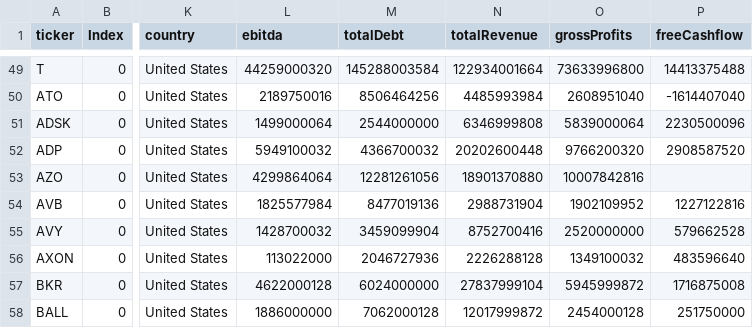
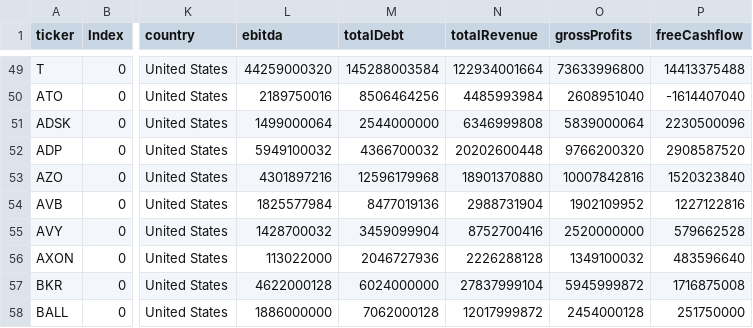
Before and after one commit to fcester/Data_Stock, a CSV file: Stock_Info.csv, drawn as a sheet; only a part is shown, gaps mark what is left out; the diff names each change by its address in the sheet, - before the commit and + after, or states it on an @@ line.

Commit message:
📈 Actualización automática

```diff
--- a/Stock_Info.csv
+++ b/Stock_Info.csv
-L53 (ebitda): 4299864064
+L53 (ebitda): 4301897216
-M53 (totalDebt): 12281261056
+M53 (totalDebt): 12596179968
-P53 (freeCashflow): (empty)
+P53 (freeCashflow): 1520323840
```
